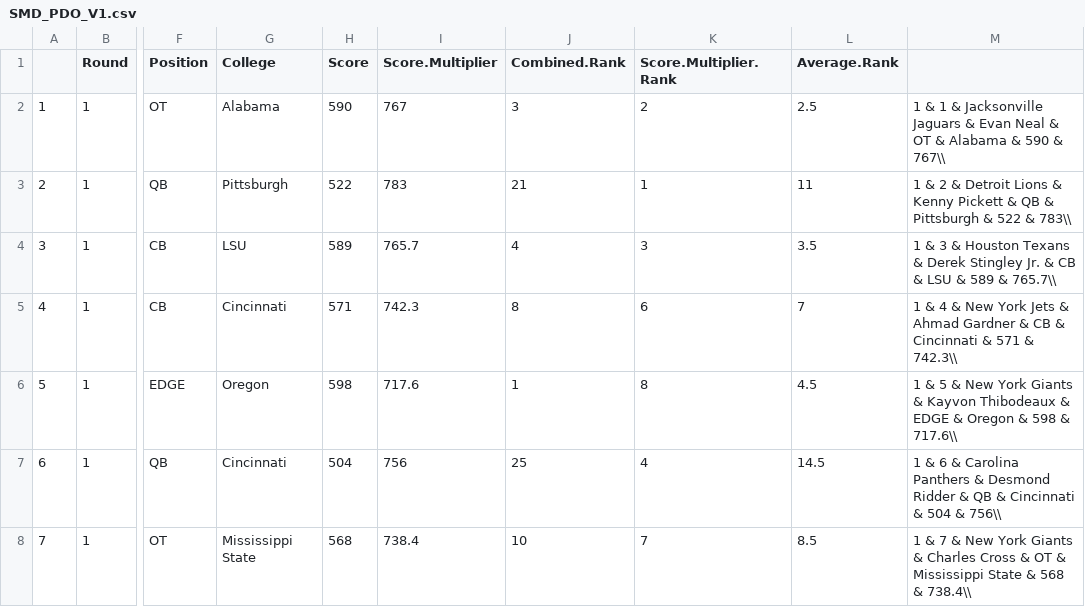
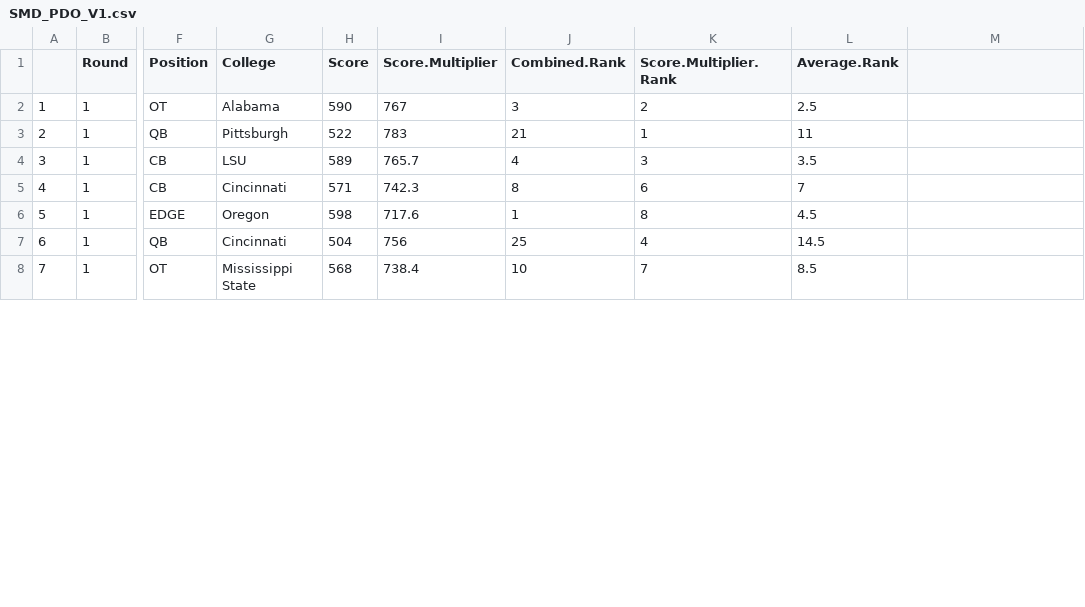
Before and after one commit to zpborromeo/NFL-Mock-Draft, a CSV file: SMD_PDO_V1.csv, drawn as a sheet; only a part is shown, gaps mark what is left out; the diff covers the shown part only; the diff names each change by its address in the sheet, - before the commit and + after, or states it on an @@ line.

```diff
--- a/SMD_PDO_V1.csv
+++ b/SMD_PDO_V1.csv
-M2: 1 & 1 & Jacksonville Jaguars & Evan Neal & OT & Alabama & 590 & 767\\
+M2: (empty)
-M3: 1 & 2 & Detroit Lions & Kenny Pickett & QB & Pittsburgh & 522 & 783\\
+M3: (empty)
-M4: 1 & 3 & Houston Texans & Derek Stingley Jr. & CB & LSU & 589 & 765.7\\
+M4: (empty)
-M5: 1 & 4 & New York Jets & Ahmad Gardner & CB & Cincinnati & 571 & 742.3\\
+M5: (empty)
-M6: 1 & 5 & New York Giants & Kayvon Thibodeaux & EDGE & Oregon & 598 & 717.6\\
+M6: (empty)
-M7: 1 & 6 & Carolina Panthers & Desmond Ridder & QB & Cincinnati & 504 & 756\\
+M7: (empty)
-M8: 1 & 7 & New York Giants & Charles Cross & OT & Mississippi State & 568 & 738.4\\
+M8: (empty)
```
Also changed, not shown: 25 edited cells elsewhere in this file, SDD_PDO_V1.csv, SOD_PDO_V1.csv, 19 other files.
